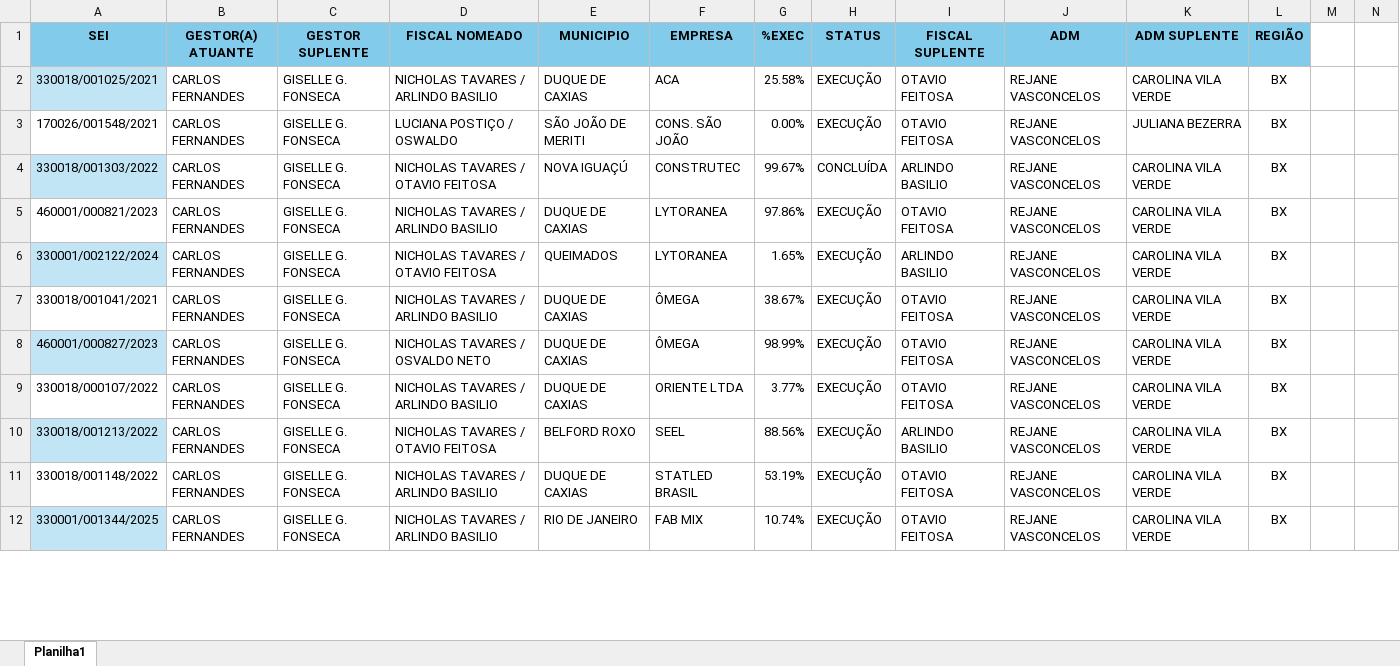
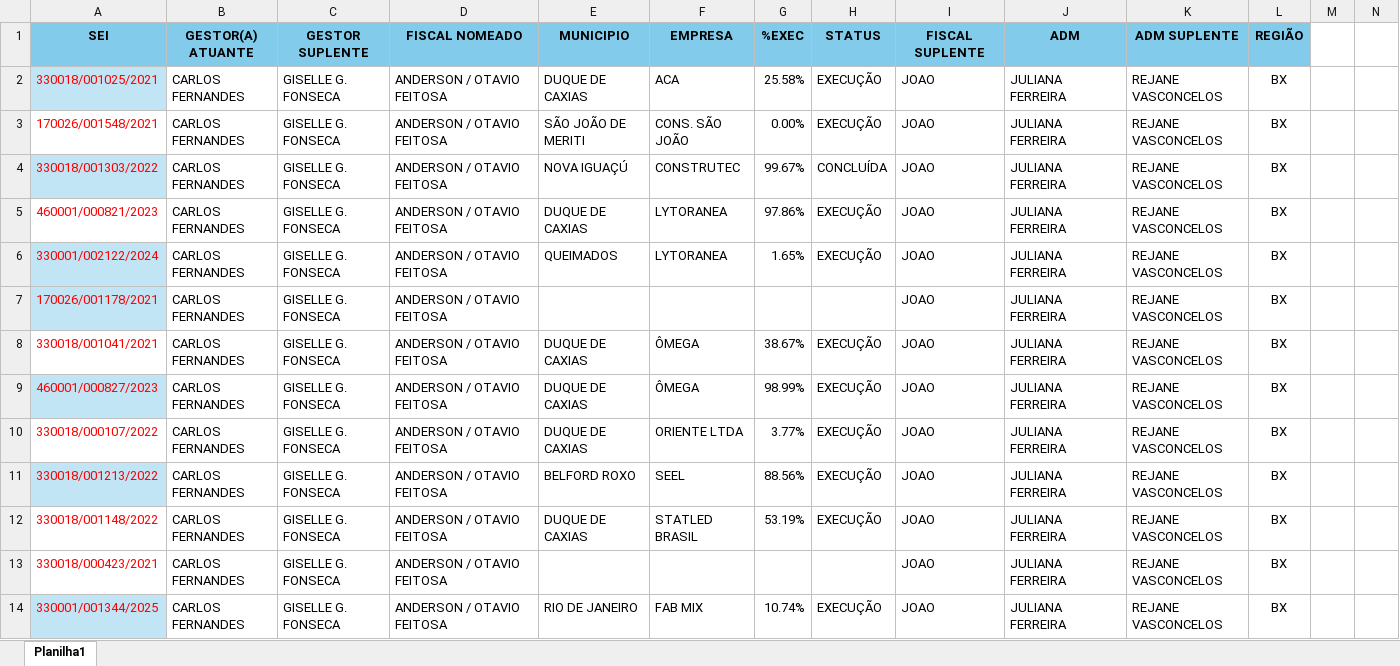
Before and after one commit to flavioalmeidamatos/MEDICOES, an Excel workbook: CONTROLES POR COMISSÃO E GESTORES.xlsx, sheet Planilha1, drawn as a sheet; only a part is shown; values as stored, in another font and other column widths than the file's, no borders; table styles not drawn; addresses are those after the commit; rows hold the shown columns only; the diff covers the shown part only; the diff names each change by its address in the sheet, - before the commit and + after, or states it on an @@ line.

Commit message:
Processa medições e atualiza planilhas

```diff
--- a/CONTROLES POR COMISSÃO E GESTORES.xlsx (sheet Planilha1)
+++ b/CONTROLES POR COMISSÃO E GESTORES.xlsx (sheet Planilha1)
-A2:A6 text colour: black
+A2:A6 text colour: #FF0000
-D2: NICHOLAS TAVARES / ARLINDO BASILIO
+D2: ANDERSON / OTAVIO FEITOSA
-I2:I3: OTAVIO FEITOSA
+I2:I3: JOAO
-J2:J6: REJANE VASCONCELOS
+J2:J6: JULIANA FERREIRA
-K2: CAROLINA VILA VERDE
+K2: REJANE VASCONCELOS
-D3: LUCIANA POSTIÇO / OSWALDO
+D3: ANDERSON / OTAVIO FEITOSA
-K3: JULIANA BEZERRA
+K3: REJANE VASCONCELOS
-D4: NICHOLAS TAVARES / OTAVIO FEITOSA
+D4: ANDERSON / OTAVIO FEITOSA
-I4: ARLINDO BASILIO
+I4: JOAO
-K4:K6: CAROLINA VILA VERDE
+K4:K6: REJANE VASCONCELOS
-D5: NICHOLAS TAVARES / ARLINDO BASILIO
+D5: ANDERSON / OTAVIO FEITOSA
-I5: OTAVIO FEITOSA
+I5: JOAO
-D6: NICHOLAS TAVARES / OTAVIO FEITOSA
+D6: ANDERSON / OTAVIO FEITOSA
-I6: ARLINDO BASILIO
+I6: JOAO
+row 7: 170026/001178/2021 | CARLOS FERNANDES | GISELLE G. FONSECA | ANDERSON / OTAVIO FEITOSA |  |  |  |  | JOAO | JULIANA FERREIRA | REJANE VASCONCELOS | BX
-A8:A12 text colour: black
+A8:A12 text colour: #FF0000
-D8: NICHOLAS TAVARES / ARLINDO BASILIO
+D8: ANDERSON / OTAVIO FEITOSA
-I8:I10: OTAVIO FEITOSA
+I8:I10: JOAO
-J8:J12: REJANE VASCONCELOS
+J8:J12: JULIANA FERREIRA
-K8:K12: CAROLINA VILA VERDE
+K8:K12: REJANE VASCONCELOS
-D9: NICHOLAS TAVARES / OSVALDO NETO
+D9: ANDERSON / OTAVIO FEITOSA
-D10: NICHOLAS TAVARES / ARLINDO BASILIO
+D10: ANDERSON / OTAVIO FEITOSA
-D11: NICHOLAS TAVARES / OTAVIO FEITOSA
+D11: ANDERSON / OTAVIO FEITOSA
-I11: ARLINDO BASILIO
+I11: JOAO
-D12: NICHOLAS TAVARES / ARLINDO BASILIO
+D12: ANDERSON / OTAVIO FEITOSA
-I12: OTAVIO FEITOSA
+I12: JOAO
+row 13: 330018/000423/2021 | CARLOS FERNANDES | GISELLE G. FONSECA | ANDERSON / OTAVIO FEITOSA |  |  |  |  | JOAO | JULIANA FERREIRA | REJANE VASCONCELOS | BX
-A14 text colour: black
+A14 text colour: #FF0000
-D14: NICHOLAS TAVARES / ARLINDO BASILIO
+D14: ANDERSON / OTAVIO FEITOSA
-I14: OTAVIO FEITOSA
+I14: JOAO
-J14: REJANE VASCONCELOS
+J14: JULIANA FERREIRA
-K14: CAROLINA VILA VERDE
+K14: REJANE VASCONCELOS
```
Also changed, not shown: 5 added rows, 153 edited cells and cell formats elsewhere in this sheet, formulas that keep their value, MEDIÇÕES_CONSOLIDADO.xlsx, 2 other files.
